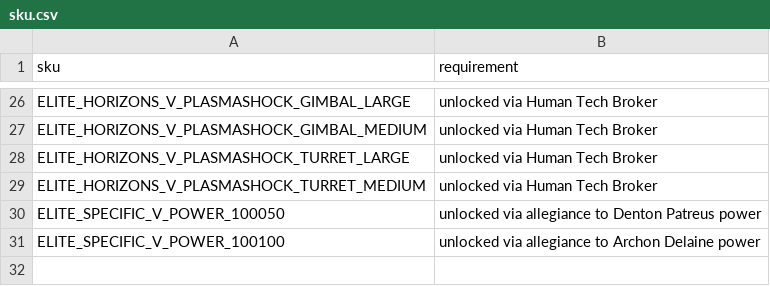
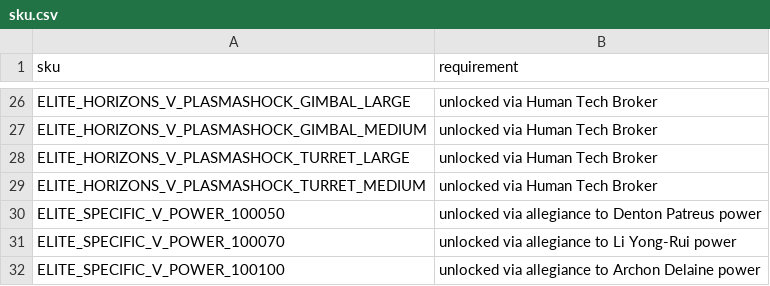
Before and after one commit to EDCD/FDevIDs, a CSV file: sku.csv, drawn as a sheet; only a part is shown, gaps mark what is left out.

Commit message:
Powerplay Li Yong-Rui (#27)

```diff
--- a/sku.csv
+++ b/sku.csv
@@ -30,2 +30,3 @@ ELITE_HORIZONS_V_PLASMASHOCK_TURRET_MEDIUM,unlocked via Human Tech Broker
 ELITE_SPECIFIC_V_POWER_100050,unlocked via allegiance to Denton Patreus power
+ELITE_SPECIFIC_V_POWER_100070,unlocked via allegiance to Li Yong-Rui power
 ELITE_SPECIFIC_V_POWER_100100,unlocked via allegiance to Archon Delaine power
```
Also changed, not shown: outfitting.csv.
